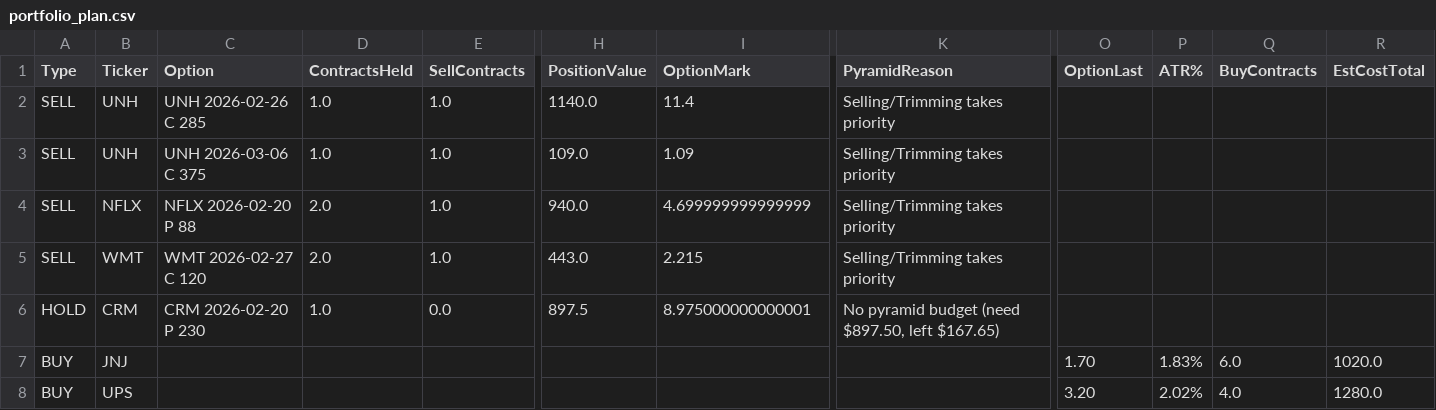
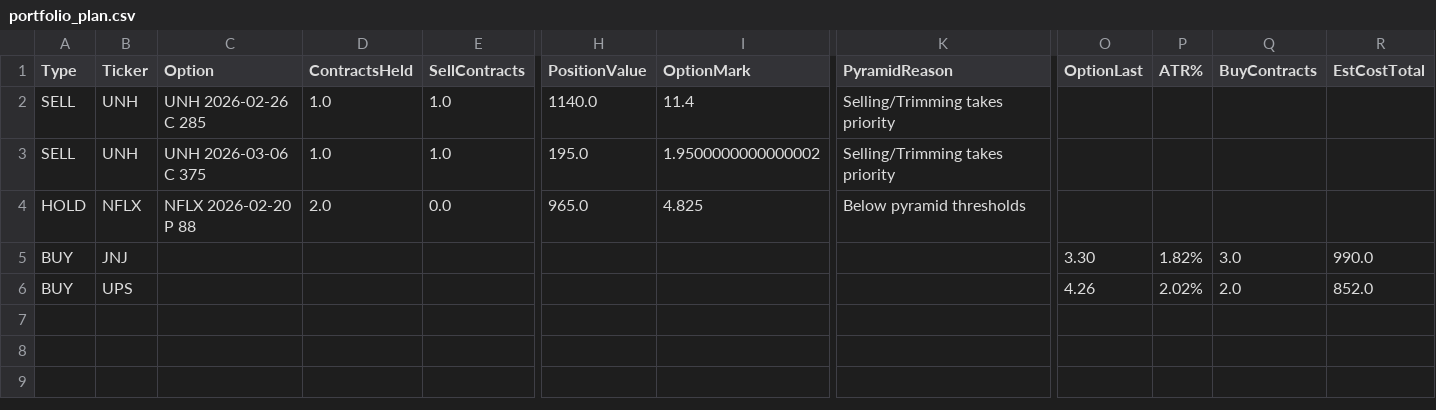
Before and after one commit to vibraniumtag-code/Stocks, a CSV file: docs/portfolio_plan.csv, drawn as a sheet; only a part is shown, gaps mark what is left out; removed rows and columns are numbered as before the commit, all else as after; rows hold the shown columns only; the diff names each change by its address in the sheet, - before the commit and + after, or states it on an @@ line.

```diff
--- a/docs/portfolio_plan.csv
+++ b/docs/portfolio_plan.csv
-H3 (PositionValue): 109.0
+H3 (PositionValue): 195.0
-I3 (OptionMark): 1.09
+I3 (OptionMark): 1.9500000000000002
-row 4: SELL | NFLX | NFLX 2026-02-20 P 88 | 2.0 | 1.0 | 940.0 | 4.699999999999999 | Selling/Trimming takes priority
-row 5: SELL | WMT | WMT 2026-02-27 C 120 | 2.0 | 1.0 | 443.0 | 2.215 | Selling/Trimming takes priority
-B4 (Ticker): CRM
+B4 (Ticker): NFLX
-C4 (Option): CRM 2026-02-20 P 230
+C4 (Option): NFLX 2026-02-20 P 88
-D4 (ContractsHeld): 1.0
+D4 (ContractsHeld): 2.0
-H4 (PositionValue): 897.5
+H4 (PositionValue): 965.0
-I4 (OptionMark): 8.975000000000001
+I4 (OptionMark): 4.825
-K4 (PyramidReason): No pyramid budget (need $897.50, left $167.65)
+K4 (PyramidReason): Below pyramid thresholds
-O5 (OptionLast): 1.70
+O5 (OptionLast): 3.30
-P5 (ATR%): 1.83%
+P5 (ATR%): 1.82%
-Q5 (BuyContracts): 6.0
+Q5 (BuyContracts): 3.0
-R5 (EstCostTotal): 1020.0
+R5 (EstCostTotal): 990.0
-O6 (OptionLast): 3.20
+O6 (OptionLast): 4.26
-Q6 (BuyContracts): 4.0
+Q6 (BuyContracts): 2.0
-R6 (EstCostTotal): 1280.0
+R6 (EstCostTotal): 852.0
```
Also changed, not shown: portfolio_plan.csv.
